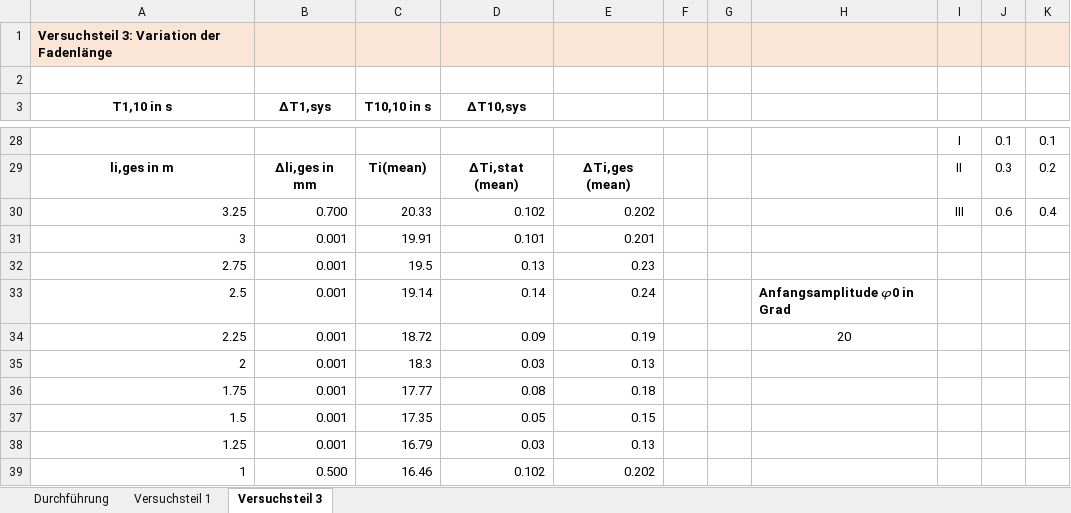
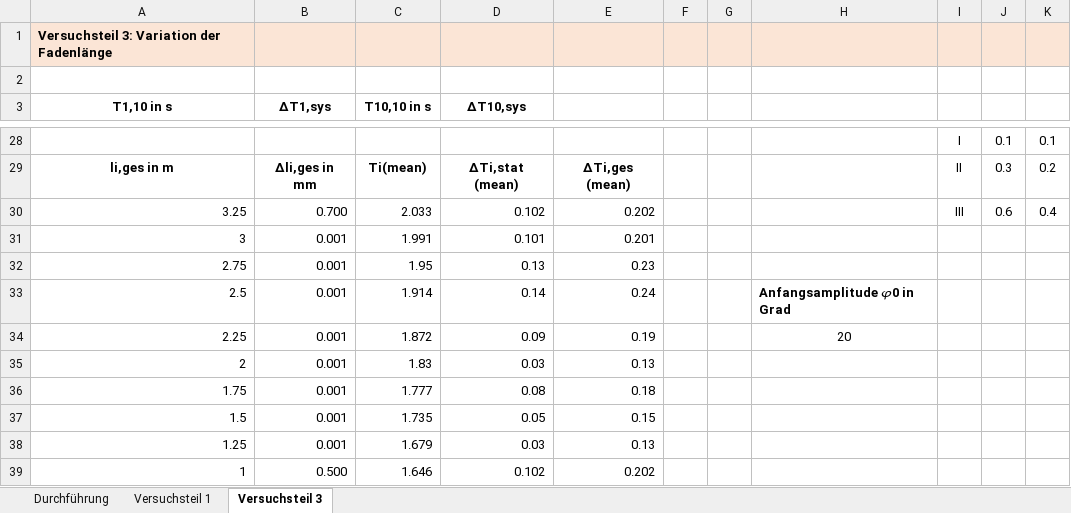
Before and after one commit to huyenanh-nguyen/MB14_Classical_mechanics, an Excel workbook: Pendulum/F3_Fadenpendel.xlsx, sheet Versuchsteil 3, drawn as a sheet; only a part is shown, gaps mark what is left out; values as stored, in another font and other column widths than the file's, no borders; charts and pictures not drawn; the diff names each change by its address in the sheet, - before the commit and + after, or states it on an @@ line.

```diff
--- a/Pendulum/F3_Fadenpendel.xlsx (sheet Versuchsteil 3)
+++ b/Pendulum/F3_Fadenpendel.xlsx (sheet Versuchsteil 3)
-C30 (T10,10 in s): 20.33
+C30 (T10,10 in s): 2.033
-C31 (T10,10 in s): 19.91
+C31 (T10,10 in s): 1.991
-C32 (T10,10 in s): 19.5
+C32 (T10,10 in s): 1.95
-C33 (T10,10 in s): 19.14
+C33 (T10,10 in s): 1.914
-C34 (T10,10 in s): 18.72
+C34 (T10,10 in s): 1.872
-C35 (T10,10 in s): 18.3
+C35 (T10,10 in s): 1.83
-C36 (T10,10 in s): 17.77
+C36 (T10,10 in s): 1.777
-C37 (T10,10 in s): 17.35
+C37 (T10,10 in s): 1.735
-C38 (T10,10 in s): 16.79
+C38 (T10,10 in s): 1.679
-C39 (T10,10 in s): 16.46
+C39 (T10,10 in s): 1.646
```
Also changed, not shown: 1 other file.
